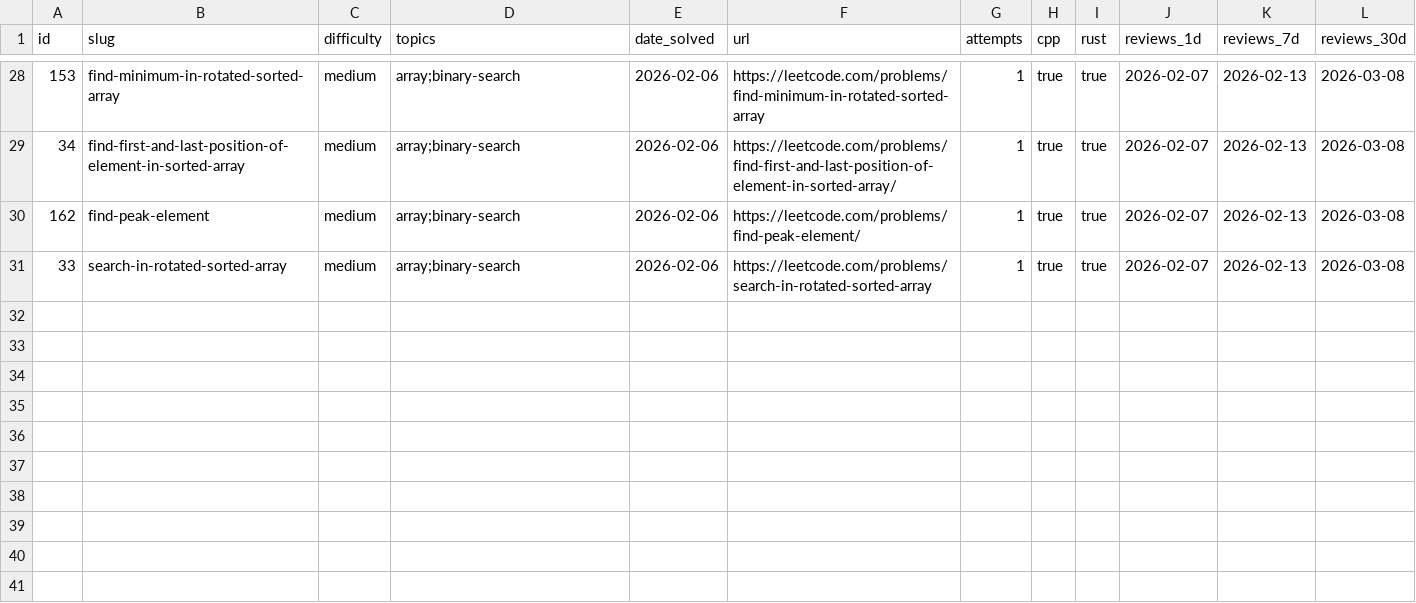
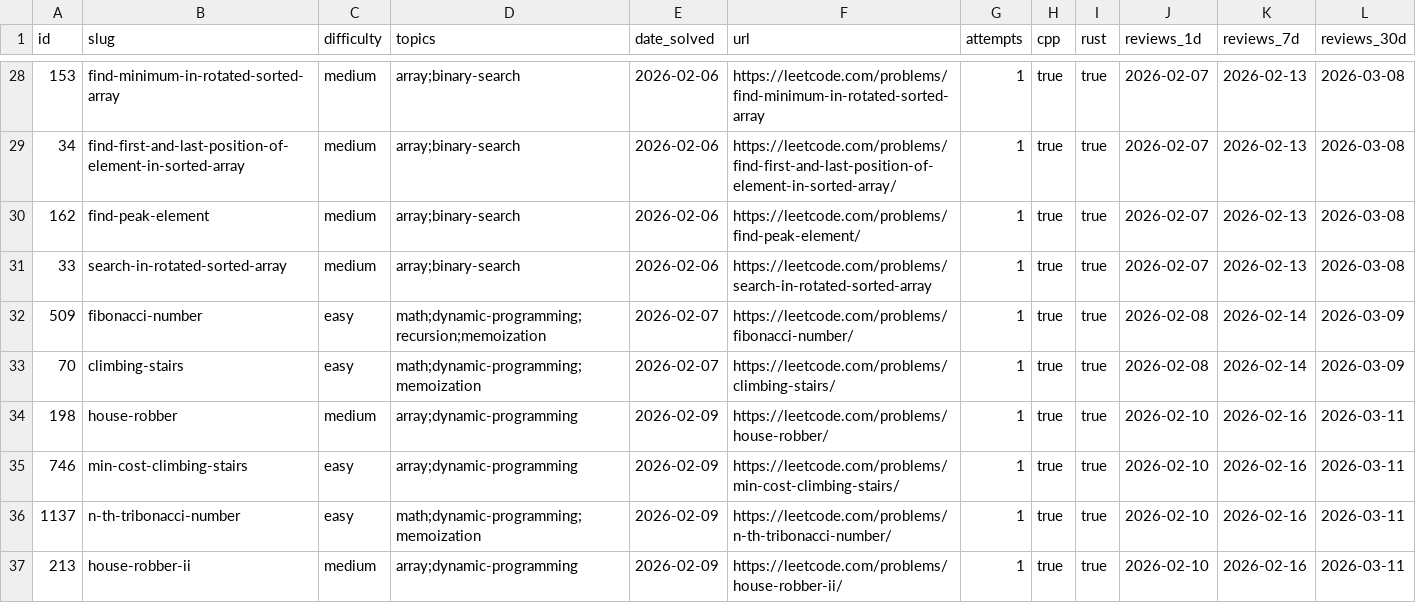
Before and after one commit to abhinavdev24/Leetcode, a CSV file: problems.csv, drawn as a sheet; only a part is shown, gaps mark what is left out; the diff names each change by its address in the sheet, - before the commit and + after, or states it on an @@ line.

Commit message:
feat: add new problems

```diff
--- a/problems.csv
+++ b/problems.csv
+row 32: 509 | fibonacci-number | easy | math;dynamic-programming;recursion;memoization | 2026-02-07 | https://leetcode.com/problems/fibonacci-number/ | 1 | true | true | 2026-02-08 | 2026-02-14 | 2026-03-09
+row 33: 70 | climbing-stairs | easy | math;dynamic-programming;memoization | 2026-02-07 | https://leetcode.com/problems/climbing-stairs/ | 1 | true | true | 2026-02-08 | 2026-02-14 | 2026-03-09
+row 34: 198 | house-robber | medium | array;dynamic-programming | 2026-02-09 | https://leetcode.com/problems/house-robber/ | 1 | true | true | 2026-02-10 | 2026-02-16 | 2026-03-11
+row 35: 746 | min-cost-climbing-stairs | easy | array;dynamic-programming | 2026-02-09 | https://leetcode.com/problems/min-cost-climbing-stairs/ | 1 | true | true | 2026-02-10 | 2026-02-16 | 2026-03-11
+row 36: 1137 | n-th-tribonacci-number | easy | math;dynamic-programming;memoization | 2026-02-09 | https://leetcode.com/problems/n-th-tribonacci-number/ | 1 | true | true | 2026-02-10 | 2026-02-16 | 2026-03-11
+row 37: 213 | house-robber-ii | medium | array;dynamic-programming | 2026-02-09 | https://leetcode.com/problems/house-robber-ii/ | 1 | true | true | 2026-02-10 | 2026-02-16 | 2026-03-11
```
Also changed, not shown: 27 other files.
